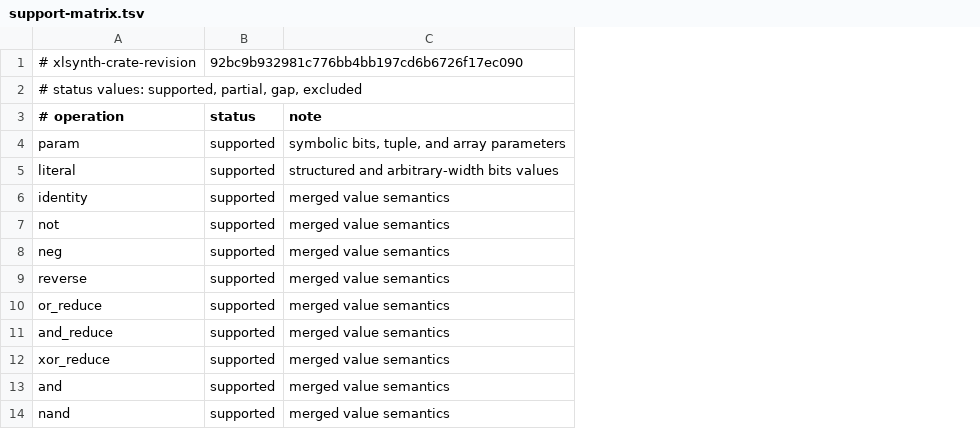
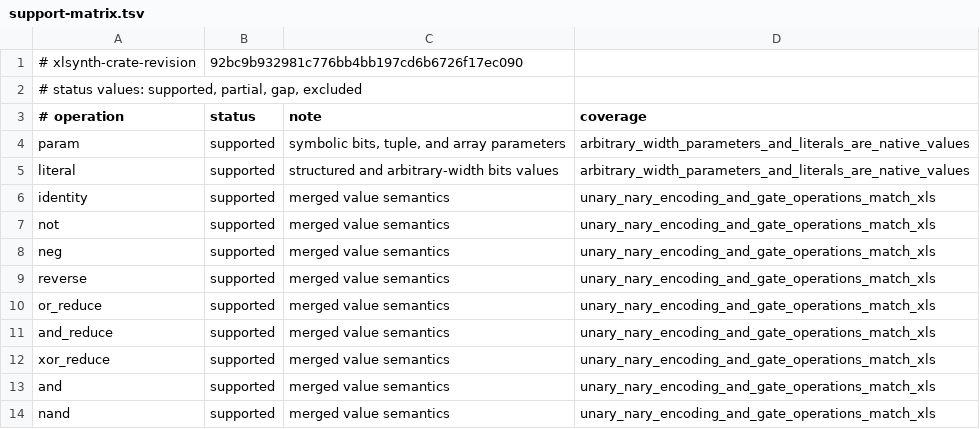
Before and after one commit to qobilidop/xlsynth-symex, a TSV file: docs/support-matrix.tsv, drawn as a sheet; only a part is shown; the diff names each change by its address in the sheet, - before the commit and + after, or states it on an @@ line.

```diff
--- a/docs/support-matrix.tsv
+++ b/docs/support-matrix.tsv
+column D (coverage), rows 4-14: arbitrary_width_parameters_and_literals_are_native_values | arbitrary_width_parameters_and_literals_are_native_values | unary_nary_encoding_and_gate_operations_match_xls | unary_nary_encoding_and_gate_operations_match_xls | unary_nary_encoding_and_gate_operations_match_xls | unary_nary_encoding_and_gate_operations_match_xls | unary_nary_encoding_and_gate_operations_match_xls | unary_nary_encoding_and_gate_operations_match_xls | unary_nary_encoding_and_gate_operations_match_xls | unary_nary_encoding_and_gate_operations_match_xls | unary_nary_encoding_and_gate_operations_match_xls
```
Also changed, not shown: 7 other files.
